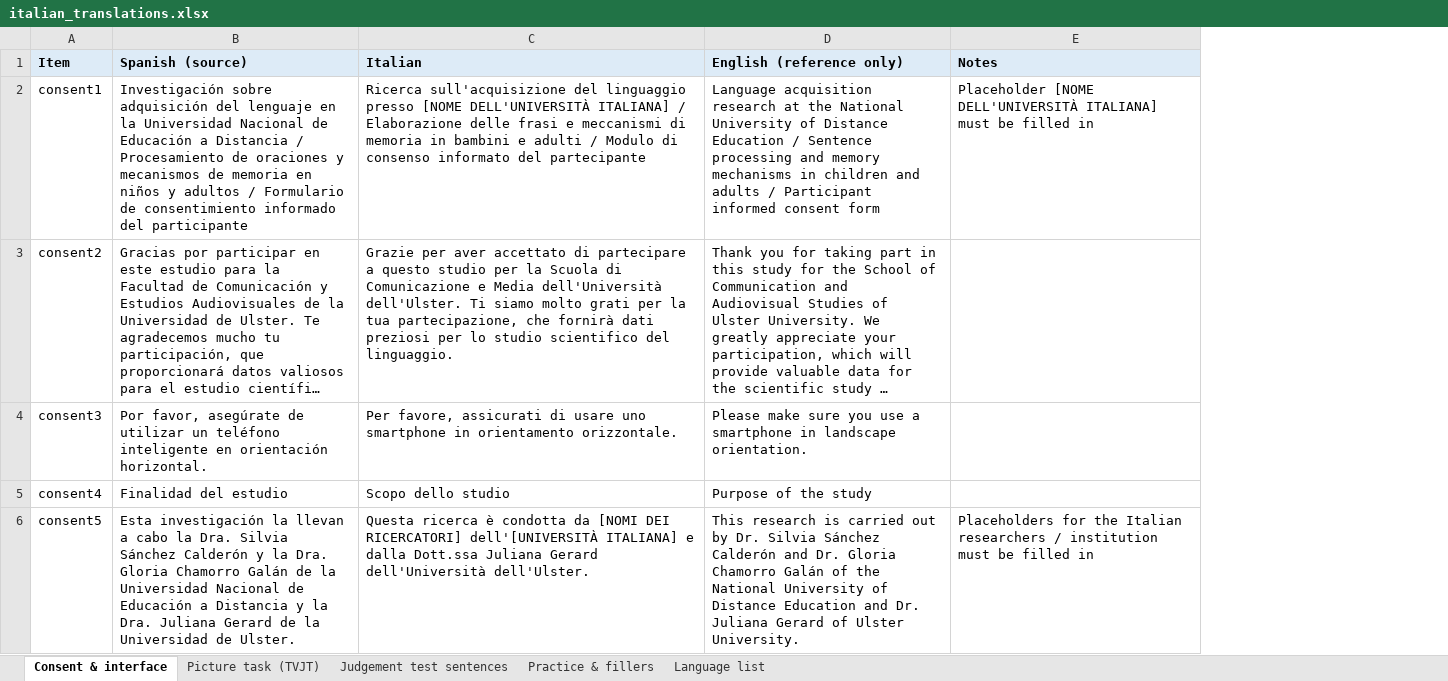
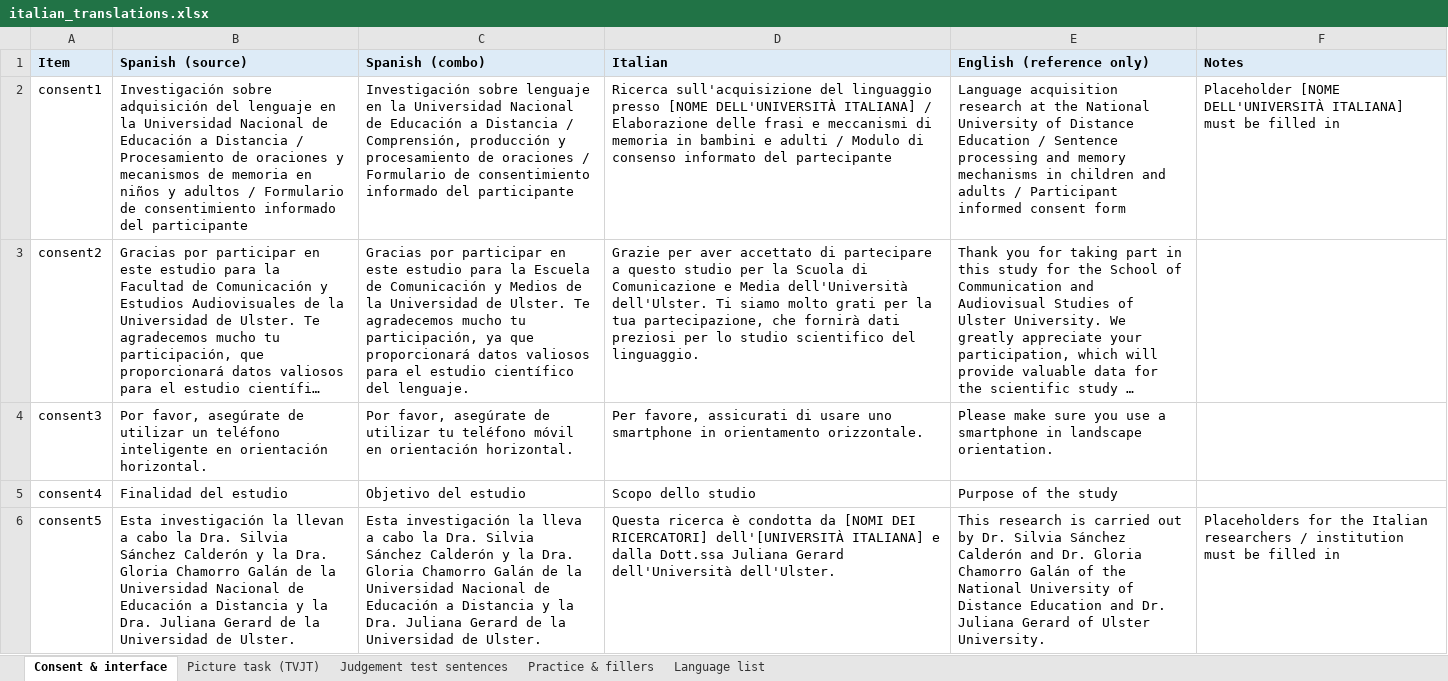
Before and after one commit to jjgerard/judgment-tasks, an Excel workbook: tvjt-ajt-italian/italian_translations.xlsx, sheet Consent & interface, drawn as a sheet; only a part is shown; long unchanged cells end in …; values as stored, in another font and other column widths than the file's, no borders; the diff covers the shown part only; the diff names each change by its address in the sheet, - before the commit and + after, or states it on an @@ line.

```diff
--- a/tvjt-ajt-italian/italian_translations.xlsx (sheet Consent & interface)
+++ b/tvjt-ajt-italian/italian_translations.xlsx (sheet Consent & interface)
+column C (Spanish (combo)), rows 2-6: Investigación sobre lenguaje en la Universidad Nacional de Educación a Distancia / Comprensión, producción y procesamiento de oraciones / Formulario de consentimiento informado del participante | Gracias por participar en este estudio para la Escuela de Comunicación y Medios de la Universidad de Ulster. Te agradecemos mucho tu participación, ya que proporcionará datos valiosos para el estudio científico del lenguaje. | Por favor, asegúrate de utilizar tu teléfono móvil en orientación horizontal. | Objetivo del estudio | Esta investigación la lleva a cabo la Dra. Silvia Sánchez Calderón y la Dra. Gloria Chamorro Galán de la Universidad Nacional de Educación a Distancia y la Dra. Juliana Gerard de la Universidad de Ulster.
```
Also changed, not shown: 4 added rows elsewhere in this sheet.
